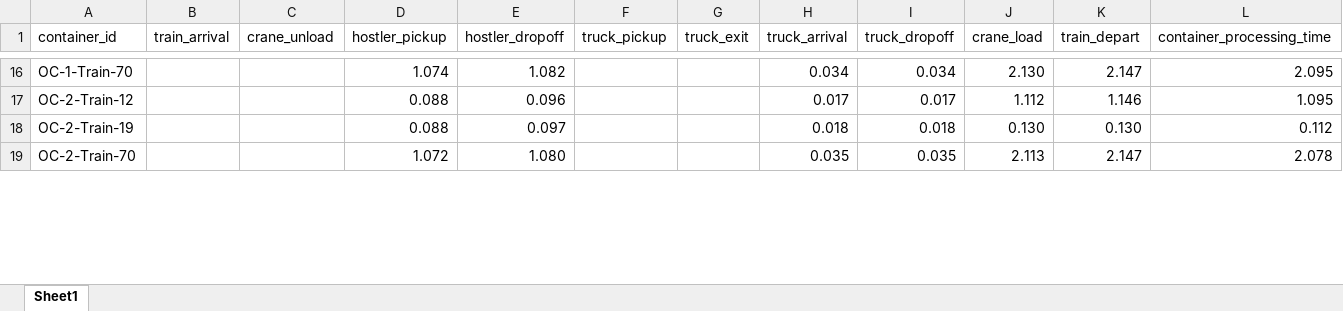
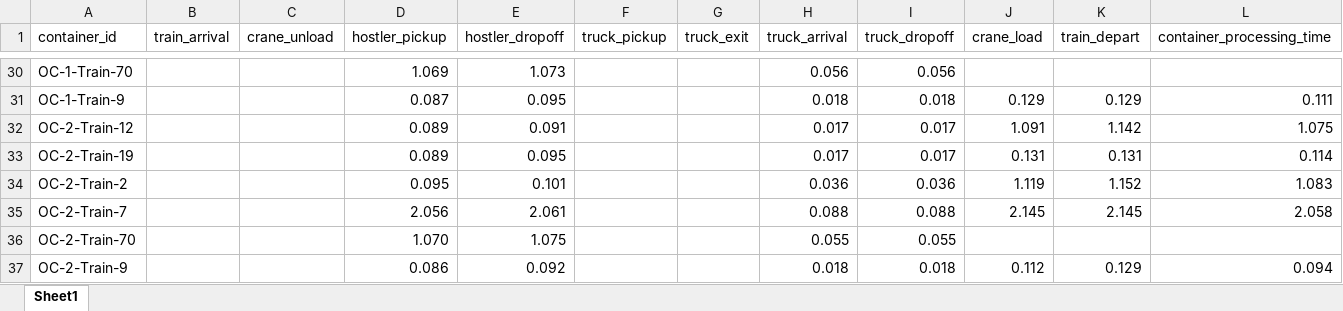
Before and after one commit to NREL/altrios, an Excel workbook: python/demos/double_track_results/double_track_simulation_crane_1_hostler_10.xlsx, sheet Sheet1, drawn as a sheet; only a part is shown, gaps mark what is left out; values as stored, in another font and other column widths than the file's, no borders; table styles not drawn; addresses are those after the commit; the diff covers the shown part only; the diff names each change by its address in the sheet, - before the commit and + after, or states it on an @@ line.

```diff
--- a/python/demos/double_track_results/double_track_simulation_crane_1_hostler_10.xlsx (sheet Sheet1)
+++ b/python/demos/double_track_results/double_track_simulation_crane_1_hostler_10.xlsx (sheet Sheet1)
-D30 (hostler_pickup): 1.074
+D30 (hostler_pickup): 1.069
-E30 (hostler_dropoff): 1.082
+E30 (hostler_dropoff): 1.073
-H30 (truck_arrival): 0.034
+H30 (truck_arrival): 0.056
-I30 (truck_dropoff): 0.034
+I30 (truck_dropoff): 0.056
-J30 (crane_load): 2.130
+J30 (crane_load): (empty)
-K30 (train_depart): 2.147
+K30 (train_depart): (empty)
-L30 (container_processing_time): 2.095
+L30 (container_processing_time): (empty)
+row 31: OC-1-Train-9 |  |  | 0.087 | 0.095 |  |  | 0.018 | 0.018 | 0.129 | 0.129 | 0.111
-D32:D33 (hostler_pickup): 0.088
+D32:D33 (hostler_pickup): 0.089
-E32 (hostler_dropoff): 0.096
+E32 (hostler_dropoff): 0.091
-J32 (crane_load): 1.112
+J32 (crane_load): 1.091
-K32 (train_depart): 1.146
+K32 (train_depart): 1.142
-L32 (container_processing_time): 1.095
+L32 (container_processing_time): 1.075
-E33 (hostler_dropoff): 0.097
+E33 (hostler_dropoff): 0.095
-H33 (truck_arrival): 0.018
+H33 (truck_arrival): 0.017
-I33 (truck_dropoff): 0.018
+I33 (truck_dropoff): 0.017
-J33 (crane_load): 0.130
+J33 (crane_load): 0.131
-K33 (train_depart): 0.130
+K33 (train_depart): 0.131
-L33 (container_processing_time): 0.112
+L33 (container_processing_time): 0.114
+row 34: OC-2-Train-2 |  |  | 0.095 | 0.101 |  |  | 0.036 | 0.036 | 1.119 | 1.152 | 1.083
+row 35: OC-2-Train-7 |  |  | 2.056 | 2.061 |  |  | 0.088 | 0.088 | 2.145 | 2.145 | 2.058
-D36 (hostler_pickup): 1.072
+D36 (hostler_pickup): 1.070
-E36 (hostler_dropoff): 1.080
+E36 (hostler_dropoff): 1.075
-H36 (truck_arrival): 0.035
+H36 (truck_arrival): 0.055
-I36 (truck_dropoff): 0.035
+I36 (truck_dropoff): 0.055
-J36 (crane_load): 2.113
+J36 (crane_load): (empty)
-K36 (train_depart): 2.147
+K36 (train_depart): (empty)
-L36 (container_processing_time): 2.078
+L36 (container_processing_time): (empty)
+row 37: OC-2-Train-9 |  |  | 0.086 | 0.092 |  |  | 0.018 | 0.018 | 0.112 | 0.129 | 0.094
```
Also changed, not shown: 19 added rows and 84 edited cells elsewhere in this sheet, python/demos/double_track_results/double_track_vehicle_log_crane_1_hostler_10.xlsx, 11 other files.
